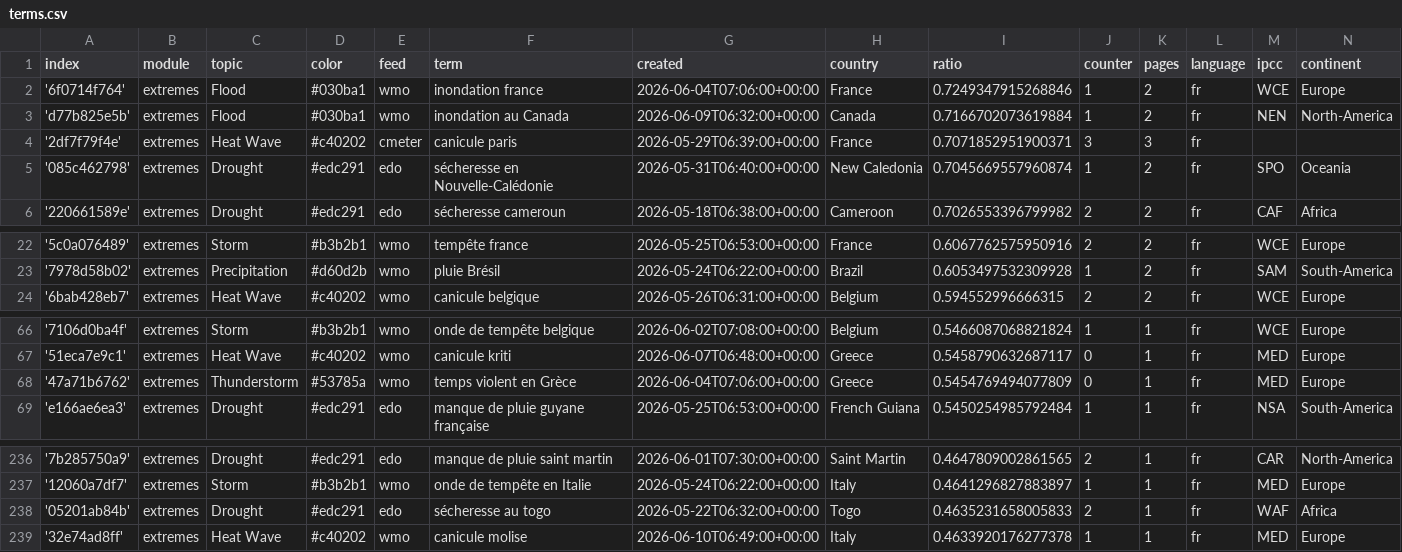
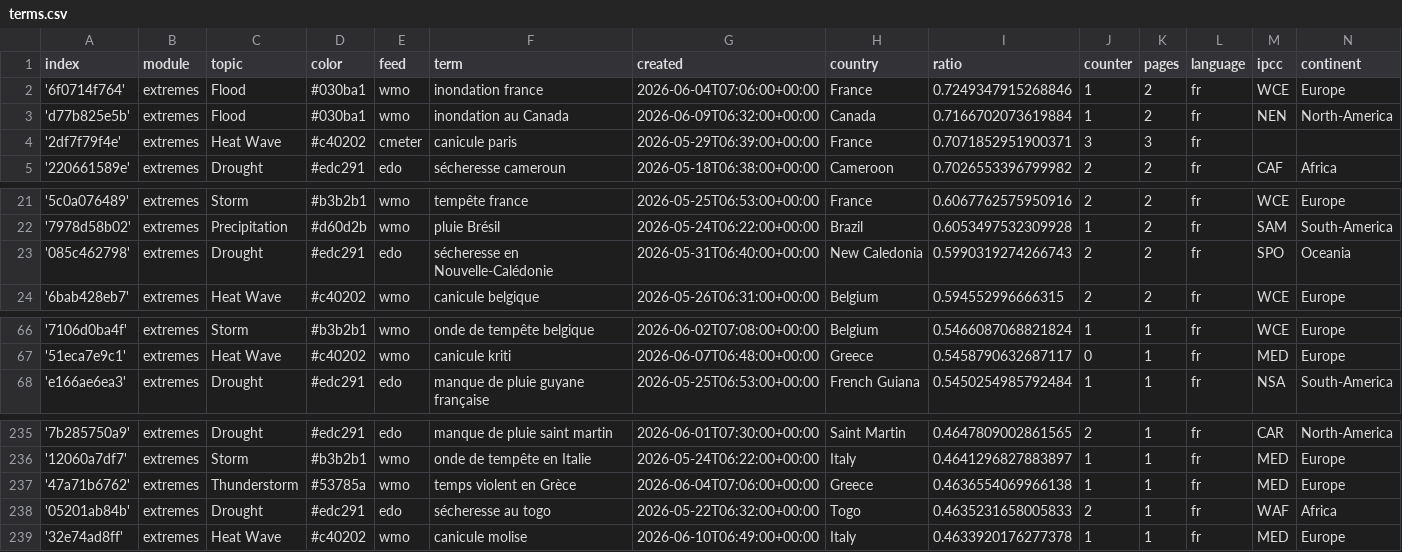
Before and after one commit to TinoH91news/frenchExtremes, a CSV file: terms.csv, drawn as a sheet; only a part is shown, gaps mark what is left out; removed rows and columns are numbered as before the commit, all else as after; the diff names each change by its address in the sheet, - before the commit and + after, or states it on an @@ line.

Commit message:
Commit from GitHub Actions (harvest:0.0)

```diff
--- a/terms.csv
+++ b/terms.csv
-row 5: '085c462798' | extremes | Drought | #edc291 | edo | sécheresse en Nouvelle-Calédonie | 2026-05-31T06:40:00+00:00 | New Caledonia | 0.7045669557960874 | 1 | 2 | fr | SPO | Oceania
+row 23: '085c462798' | extremes | Drought | #edc291 | edo | sécheresse en Nouvelle-Calédonie | 2026-05-31T06:40:00+00:00 | New Caledonia | 0.5990319274266743 | 2 | 2 | fr | SPO | Oceania
-row 68: '47a71b6762' | extremes | Thunderstorm | #53785a | wmo | temps violent en Grèce | 2026-06-04T07:06:00+00:00 | Greece | 0.5454769494077809 | 0 | 1 | fr | MED | Europe
+row 237: '47a71b6762' | extremes | Thunderstorm | #53785a | wmo | temps violent en Grèce | 2026-06-04T07:06:00+00:00 | Greece | 0.4636554069966138 | 1 | 1 | fr | MED | Europe
```
